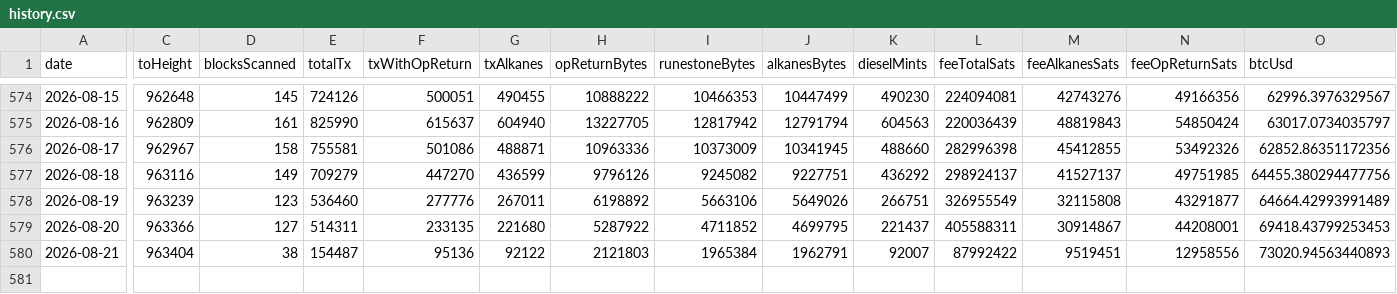
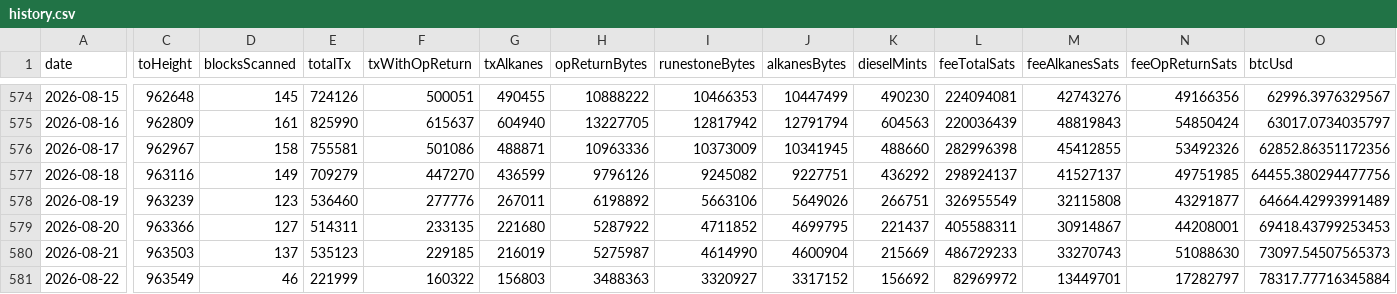
Before and after one commit to Vdto88/alkanes-opreturn-scanner, a CSV file: history.csv, drawn as a sheet; only a part is shown, gaps mark what is left out; rows hold the shown columns only; the diff covers the shown part only; the diff names each change by its address in the sheet, - before the commit and + after, or states it on an @@ line.

```diff
--- a/history.csv
+++ b/history.csv
-C580 (toHeight): 963404
+C580 (toHeight): 963503
-D580 (blocksScanned): 38
+D580 (blocksScanned): 137
-E580 (totalTx): 154487
+E580 (totalTx): 535123
-F580 (txWithOpReturn): 95136
+F580 (txWithOpReturn): 229185
-G580 (txAlkanes): 92122
+G580 (txAlkanes): 216019
-H580 (opReturnBytes): 2121803
+H580 (opReturnBytes): 5275987
-I580 (runestoneBytes): 1965384
+I580 (runestoneBytes): 4614990
-J580 (alkanesBytes): 1962791
+J580 (alkanesBytes): 4600904
-K580 (dieselMints): 92007
+K580 (dieselMints): 215669
-L580 (feeTotalSats): 87992422
+L580 (feeTotalSats): 486729233
-M580 (feeAlkanesSats): 9519451
+M580 (feeAlkanesSats): 33270743
-N580 (feeOpReturnSats): 12958556
+N580 (feeOpReturnSats): 51088630
-O580 (btcUsd): 73020.94563440893
+O580 (btcUsd): 73097.54507565373
+row 581: 2026-08-22 | 963549 | 46 | 221999 | 160322 | 156803 | 3488363 | 3320927 | 3317152 | 156692 | 82969972 | 13449701 | 17282797 | 78317.77716345884
```
Also changed, not shown: 6 edited cells elsewhere in this file, 2 other files.
